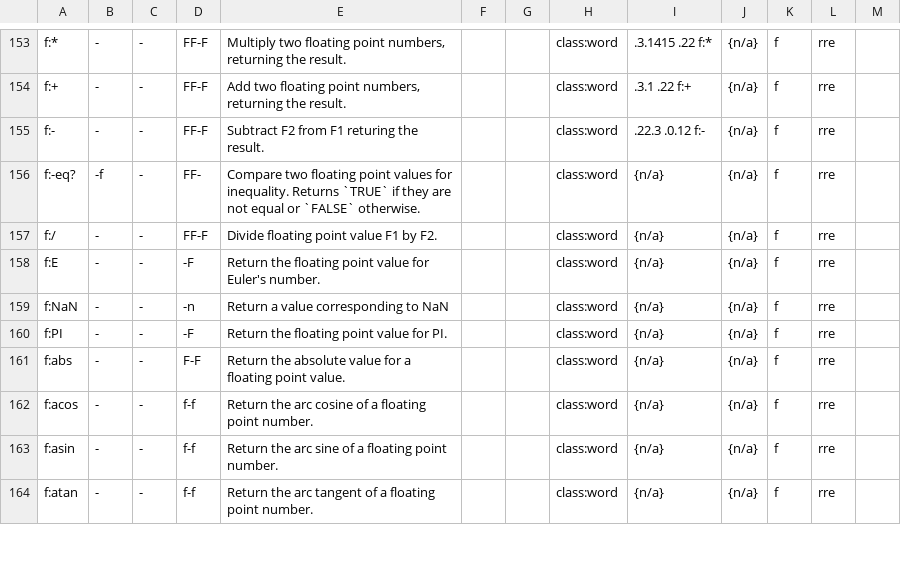
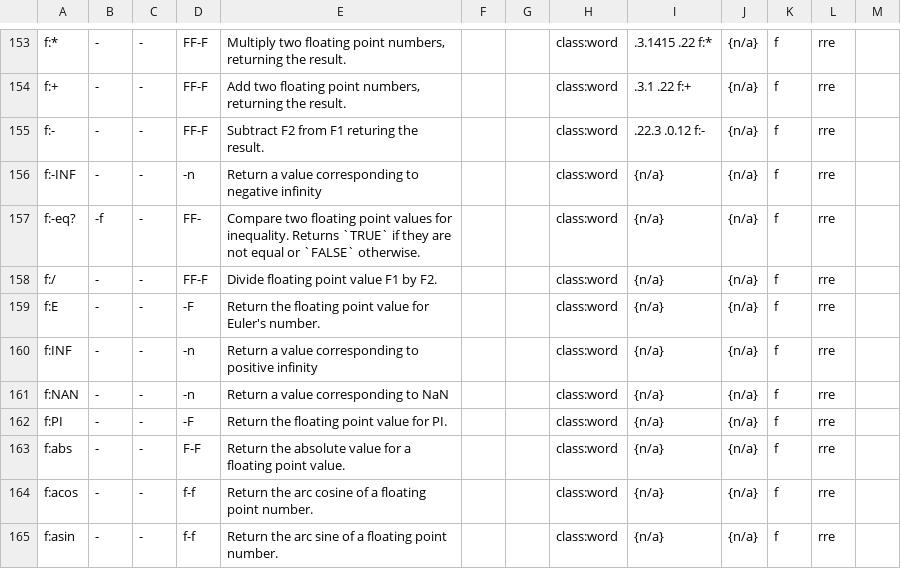
Before and after one commit to Acidburn0zzz/retro, a TSV file: words.tsv, drawn as a sheet; only a part is shown, gaps mark what is left out; the shorter side is filled out with more unchanged rows.

```diff
--- a/words.tsv
+++ b/words.tsv
@@ -155,2 +155,3 @@ f:+	-	-	FF-F	Add two floating point numbers, returning the result.			class:word
 f:-	-	-	FF-F	Subtract F2 from F1 returing the result.			class:word	    .22.3 .0.12 f:-	{n/a}	f	rre	
+f:-INF	-	-	-n	Return a value corresponding to negative infinity			class:word	{n/a}	{n/a}	f	rre	
 f:-eq?	-f	-	FF-	Compare two floating point values for inequality. Returns `TRUE` if they are not equal or `FALSE` otherwise.			class:word	{n/a}	{n/a}	f	rre	
@@ -158,3 +159,4 @@ f:/	-	-	FF-F	Divide floating point value F1 by F2.			class:word	{n/a}	{n/a}	f	rr
 f:E	-	-	-F	Return the floating point value for Euler's number.			class:word	{n/a}	{n/a}	f	rre	
-f:NaN	-	-	-n	Return a value corresponding to NaN			class:word	{n/a}	{n/a}	f	rre	
+f:INF	-	-	-n	Return a value corresponding to positive infinity			class:word	{n/a}	{n/a}	f	rre	
+f:NAN	-	-	-n	Return a value corresponding to NaN			class:word	{n/a}	{n/a}	f	rre	
 f:PI	-	-	-F	Return the floating point value for PI.			class:word	{n/a}	{n/a}	f	rre	
```
Also changed, not shown: 4 other files.
